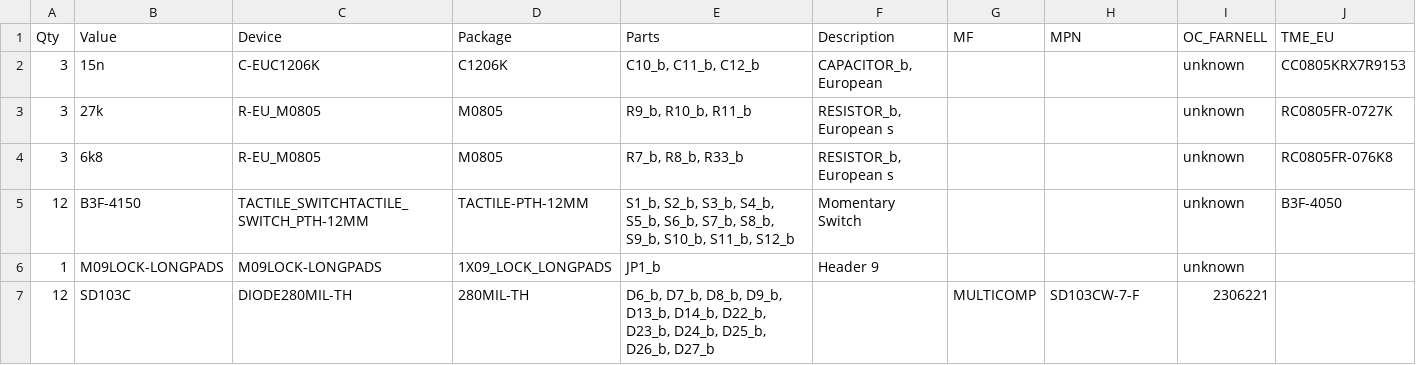
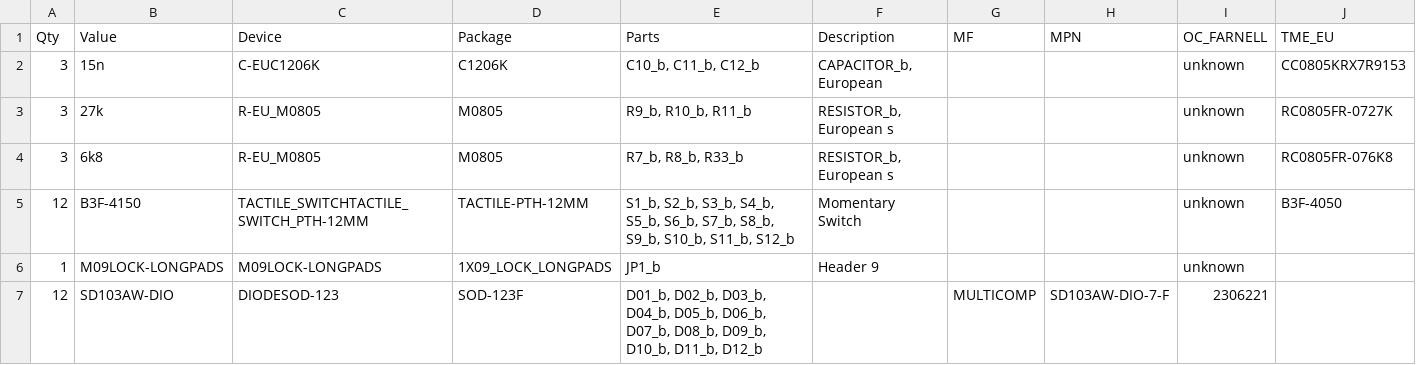
Before and after one commit to JensGrabner/snc98_Slash-Number-Calculator, a CSV file: Hardware/BOM/snc98_3x4_Switch-block_b.csv, drawn as a sheet.

```diff
--- a/Hardware/BOM/snc98_3x4_Switch-block_b.csv
+++ b/Hardware/BOM/snc98_3x4_Switch-block_b.csv
@@ -6,2 +6,2 @@
 "1 ";"M09LOCK-LONGPADS ";"M09LOCK-LONGPADS ";"1X09_LOCK_LONGPADS ";"JP1_b ";"Header 9 ";" ";" ";"unknown ";" ";
-"12 ";"SD103C ";"DIODE280MIL-TH ";"280MIL-TH ";"D6_b, D7_b, D8_b, D9_b, D13_b, D14_b, D22_b, D23_b, D24_b, D25_b, D26_b, D27_b ";" ";"MULTICOMP ";"SD103CW-7-F ";"2306221 ";" ";
+"12 ";"SD103AW-DIO ";"DIODESOD-123 ";"SOD-123F ";"D01_b, D02_b, D03_b, D04_b, D05_b, D06_b, D07_b, D08_b, D09_b, D10_b, D11_b, D12_b ";" ";"MULTICOMP ";"SD103AW-DIO-7-F ";"2306221 ";" ";
```
Also changed, not shown: Hardware/BOM/snc98_3x4_Switch-block_a.csv, Hardware/BOM/snc98_Display_15x7-Seg_3-digit_LTD056.csv, 10 other files.
